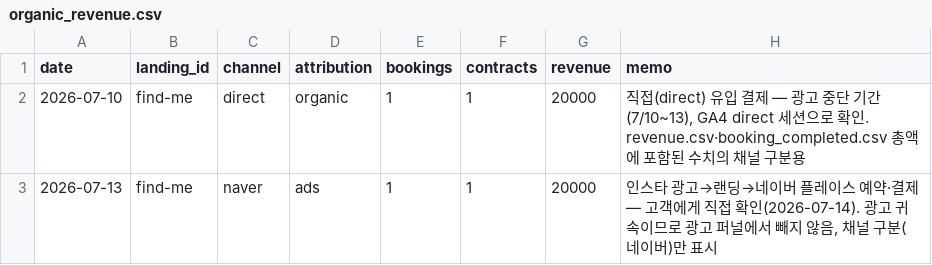
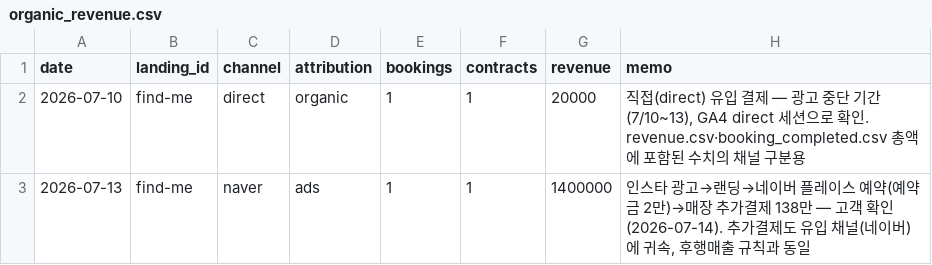
Before and after one commit to fgih304-netizen/fgih304-netizen.github.io, a CSV file: organic_revenue.csv, drawn as a sheet.

Commit message:
deploy: 2026-07-15 10:30

```diff
--- a/organic_revenue.csv
+++ b/organic_revenue.csv
@@ -2,2 +2,2 @@ date,landing_id,channel,attribution,bookings,contracts,revenue,memo
 2026-07-10,find-me,direct,organic,1,1,20000,"직접(direct) 유입 결제 — 광고 중단 기간(7/10~13), GA4 direct 세션으로 확인. revenue.csv·booking_completed.csv 총액에 포함된 수치의 채널 구분용"
-2026-07-13,find-me,naver,ads,1,1,20000,"인스타 광고→랜딩→네이버 플레이스 예약·결제 — 고객에게 직접 확인(2026-07-14). 광고 귀속이므로 광고 퍼널에서 빼지 않음, 채널 구분(네이버)만 표시"
+2026-07-13,find-me,naver,ads,1,1,1400000,"인스타 광고→랜딩→네이버 플레이스 예약(예약금 2만)→매장 추가결제 138만 — 고객 확인(2026-07-14). 추가결제도 유입 채널(네이버)에 귀속, 후행매출 규칙과 동일"
```
